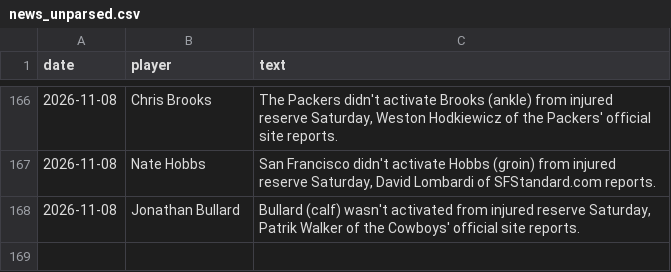
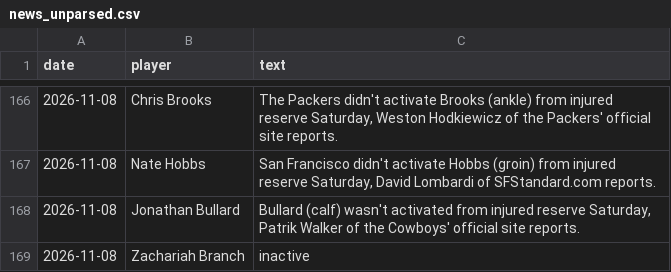
Before and after one commit to brockwilson132/startsit, a CSV file: history/news_unparsed.csv, drawn as a sheet; only a part is shown, gaps mark what is left out.

```diff
--- a/history/news_unparsed.csv
+++ b/history/news_unparsed.csv
@@ -168 +168,2 @@ date,player,text
 2026-11-08,Jonathan Bullard,"Bullard (calf) wasn't activated from injured reserve Saturday, Patrik Walker of the Cowboys' official site reports."
+2026-11-08,Zachariah Branch,inactive
```
Also changed, not shown: history/ecr_2026_9.csv, history/ownership.csv.
